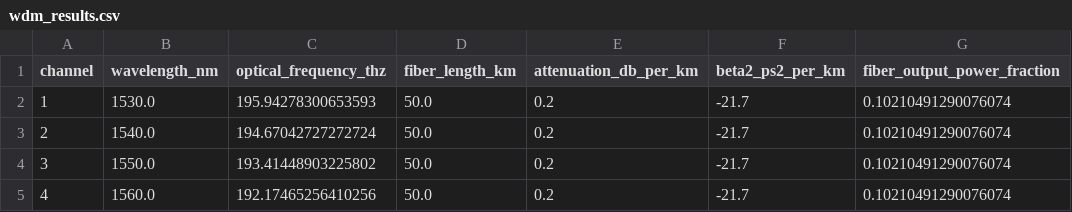
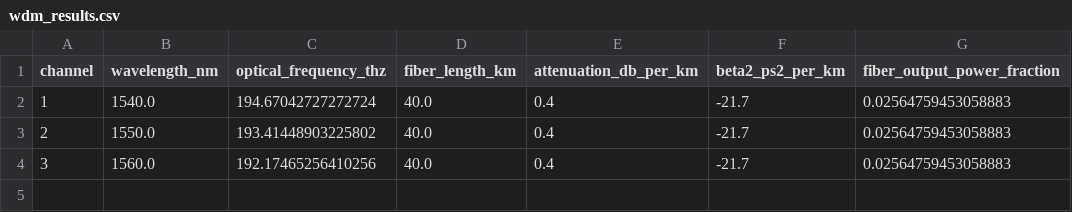
Before and after one commit to Rishi00000/Fiber_Optic_Project_Simulation, a CSV file: Results/Data/wdm_results.csv, drawn as a sheet.

Commit message:
Dynamic Value input  added.

```diff
--- a/Results/Data/wdm_results.csv
+++ b/Results/Data/wdm_results.csv
@@ -1,5 +1,4 @@
 channel,wavelength_nm,optical_frequency_thz,fiber_length_km,attenuation_db_per_km,beta2_ps2_per_km,fiber_output_power_fraction
-1,1530.0,195.94278300653593,50.0,0.2,-21.7,0.10210491290076074
-2,1540.0,194.67042727272724,50.0,0.2,-21.7,0.10210491290076074
-3,1550.0,193.41448903225802,50.0,0.2,-21.7,0.10210491290076074
-4,1560.0,192.17465256410256,50.0,0.2,-21.7,0.10210491290076074
+1,1540.0,194.67042727272724,40.0,0.4,-21.7,0.02564759453058883
+2,1550.0,193.41448903225802,40.0,0.4,-21.7,0.02564759453058883
+3,1560.0,192.17465256410256,40.0,0.4,-21.7,0.02564759453058883
```
Also changed, not shown: Results/Data/circulator_results.csv, Results/Data/isolator_results.csv, 7 other files.
